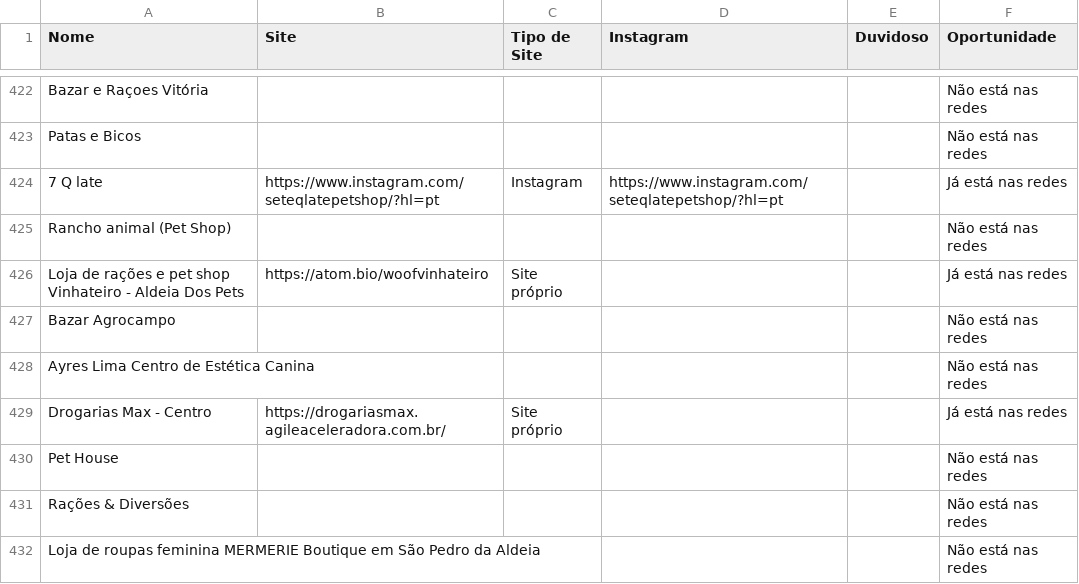
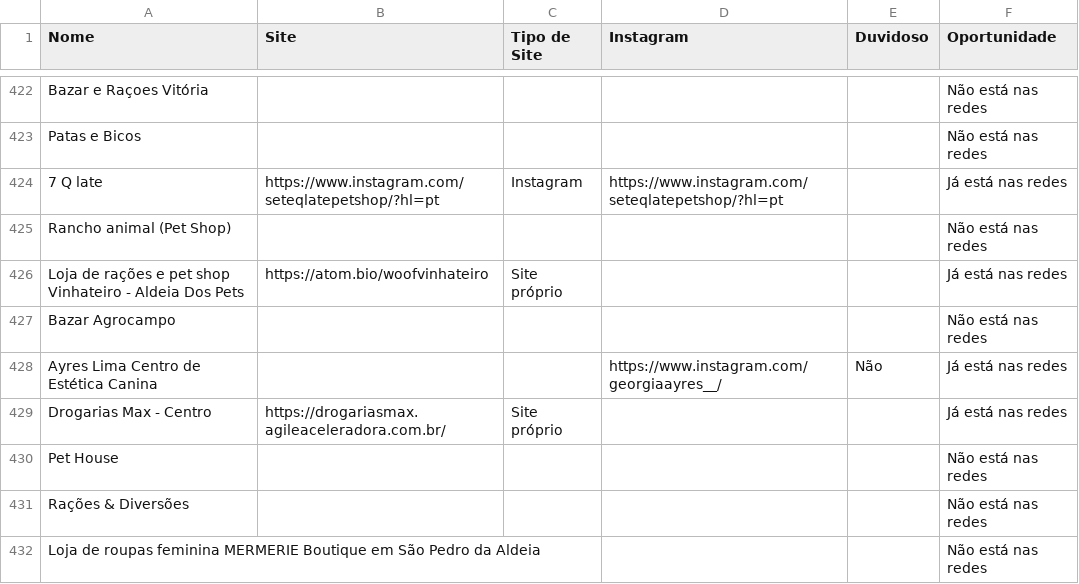
Before and after one commit to botafogoluiz/gmaps-leads, a CSV file: data/negocios.csv, drawn as a sheet; only a part is shown, gaps mark what is left out; the diff covers the shown part only.

```diff
--- a/data/negocios.csv
+++ b/data/negocios.csv
@@ -427,3 +427,3 @@ Loja de rações e pet shop Vinhateiro - Aldeia Dos Pets,https://atom.bio/woofvi
 Bazar Agrocampo,,,,,Não está nas redes
-Ayres Lima Centro de Estética Canina,,,,,Não está nas redes
+Ayres Lima Centro de Estética Canina,,,https://www.instagram.com/georgiaayres__/,Não,Já está nas redes
 Drogarias Max - Centro,https://drogariasmax.agileaceleradora.com.br/,Site próprio,,,Já está nas redes
```
Also changed, not shown: 121 edited cells elsewhere in this file, 1 other file.
